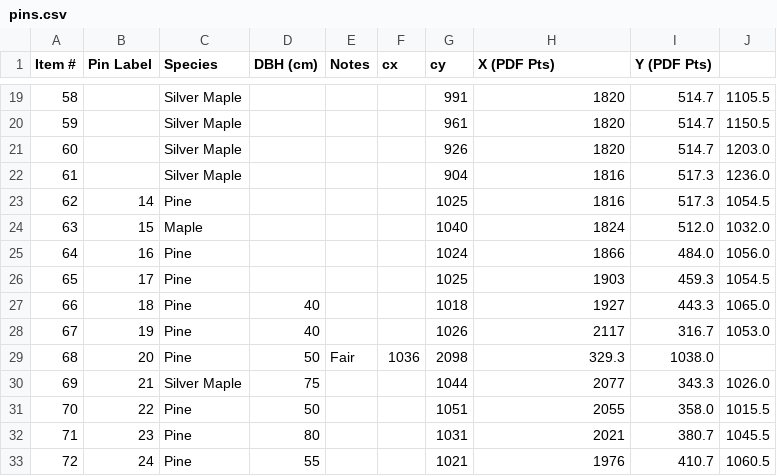
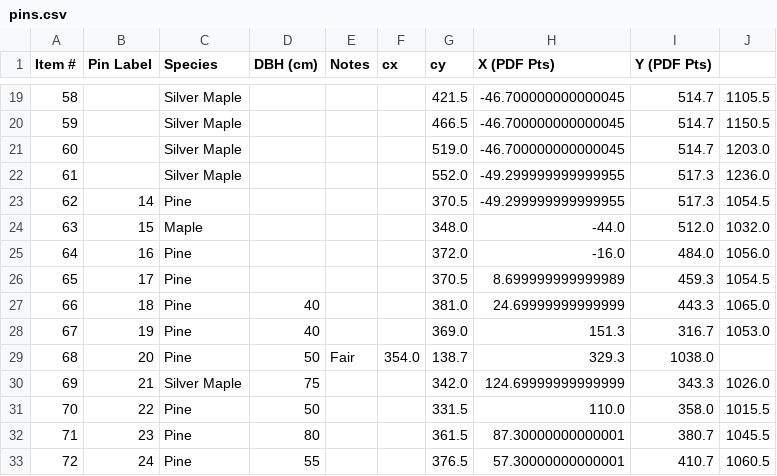
Before and after one commit to fbserg/arb-illu, a CSV file: Projects/7631-creditview/pins.csv, drawn as a sheet; only a part is shown, gaps mark what is left out; the diff covers the shown part only.

```diff
--- a/Projects/7631-creditview/pins.csv
+++ b/Projects/7631-creditview/pins.csv
@@ -19,15 +19,15 @@ Item #,Pin Label,Species,DBH (cm),Notes,cx,cy,X (PDF Pts),Y (PDF Pts)
-58,,Silver Maple,,,,991,1820,514.7,1105.5
-59,,Silver Maple,,,,961,1820,514.7,1150.5
-60,,Silver Maple,,,,926,1820,514.7,1203.0
-61,,Silver Maple,,,,904,1816,517.3,1236.0
-62,14,Pine,,,,1025,1816,517.3,1054.5
-63,15,Maple,,,,1040,1824,512.0,1032.0
-64,16,Pine,,,,1024,1866,484.0,1056.0
-65,17,Pine,,,,1025,1903,459.3,1054.5
-66,18,Pine,40,,,1018,1927,443.3,1065.0
-67,19,Pine,40,,,1026,2117,316.7,1053.0
-68,20,Pine,50,Fair,1036,2098,329.3,1038.0
-69,21,Silver Maple,75,,,1044,2077,343.3,1026.0
-70,22,Pine,50,,,1051,2055,358.0,1015.5
-71,23,Pine,80,,,1031,2021,380.7,1045.5
-72,24,Pine,55,,,1021,1976,410.7,1060.5
+58,,Silver Maple,,,,421.5,-46.700000000000045,514.7,1105.5
+59,,Silver Maple,,,,466.5,-46.700000000000045,514.7,1150.5
+60,,Silver Maple,,,,519.0,-46.700000000000045,514.7,1203.0
+61,,Silver Maple,,,,552.0,-49.299999999999955,517.3,1236.0
+62,14,Pine,,,,370.5,-49.299999999999955,517.3,1054.5
+63,15,Maple,,,,348.0,-44.0,512.0,1032.0
+64,16,Pine,,,,372.0,-16.0,484.0,1056.0
+65,17,Pine,,,,370.5,8.699999999999989,459.3,1054.5
+66,18,Pine,40,,,381.0,24.69999999999999,443.3,1065.0
+67,19,Pine,40,,,369.0,151.3,316.7,1053.0
+68,20,Pine,50,Fair,354.0,138.7,329.3,1038.0
+69,21,Silver Maple,75,,,342.0,124.69999999999999,343.3,1026.0
+70,22,Pine,50,,,331.5,110.0,358.0,1015.5
+71,23,Pine,80,,,361.5,87.30000000000001,380.7,1045.5
+72,24,Pine,55,,,376.5,57.30000000000001,410.7,1060.5
```
Also changed, not shown: 34 edited cells elsewhere in this file, 31 other files.
